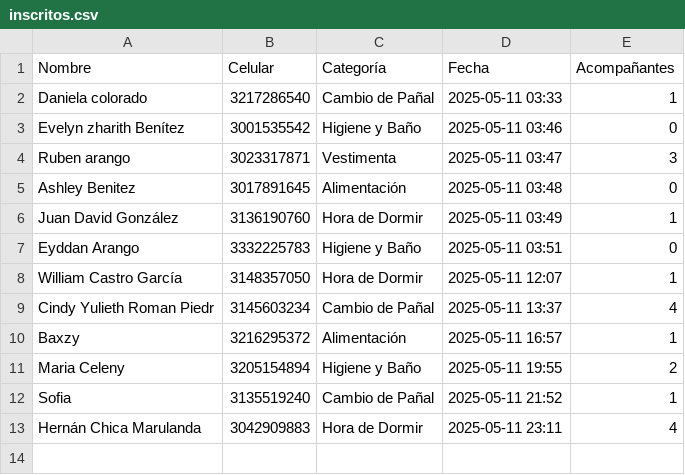
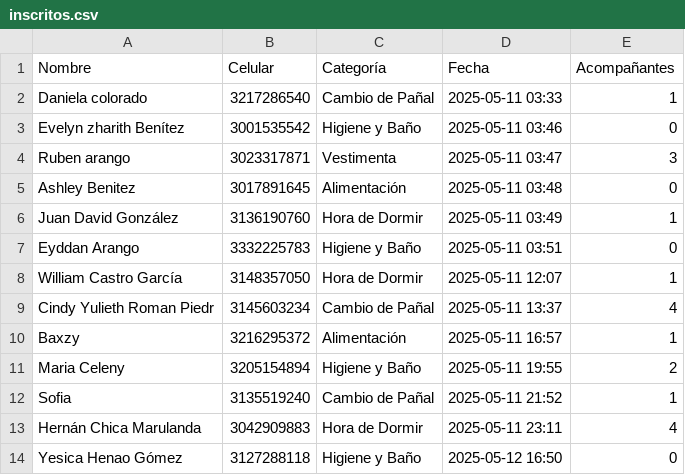
Before and after one commit to Gabri3l756/BabyShower, a CSV file: inscritos.csv, drawn as a sheet.

```diff
--- a/inscritos.csv
+++ b/inscritos.csv
@@ -13 +13,2 @@ Sofia ,3135519240,Cambio de Pañal,2025-05-11 21:52,1
 Hernán Chica Marulanda ,3042909883,Hora de Dormir,2025-05-11 23:11,4
+Yesica Henao Gómez ,3127288118,Higiene y Baño,2025-05-12 16:50,0
```
